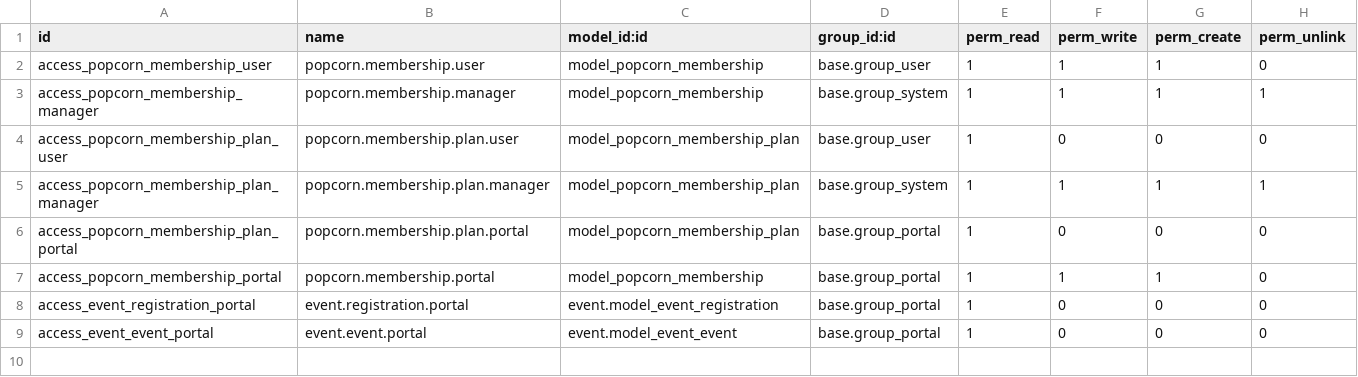
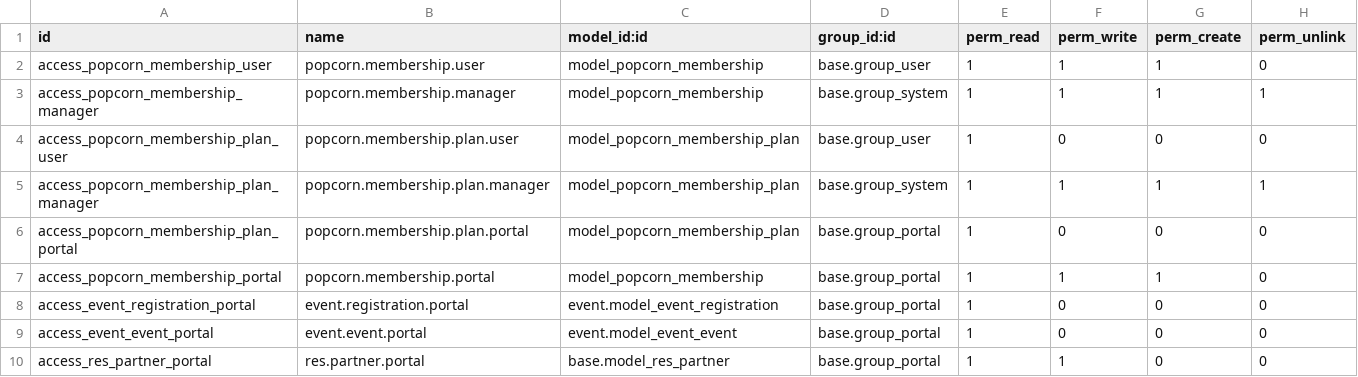
Before and after one commit to xXoM93aRXx/popcorn, a CSV file: security/ir.model.access.csv, drawn as a sheet.

```diff
--- a/security/ir.model.access.csv
+++ b/security/ir.model.access.csv
@@ -9 +9,2 @@ access_event_registration_portal,event.registration.portal,event.model_event_reg
 access_event_event_portal,event.event.portal,event.model_event_event,base.group_portal,1,0,0,0
+access_res_partner_portal,res.partner.portal,base.model_res_partner,base.group_portal,1,1,0,0
```
Also changed, not shown: 11 other files.
